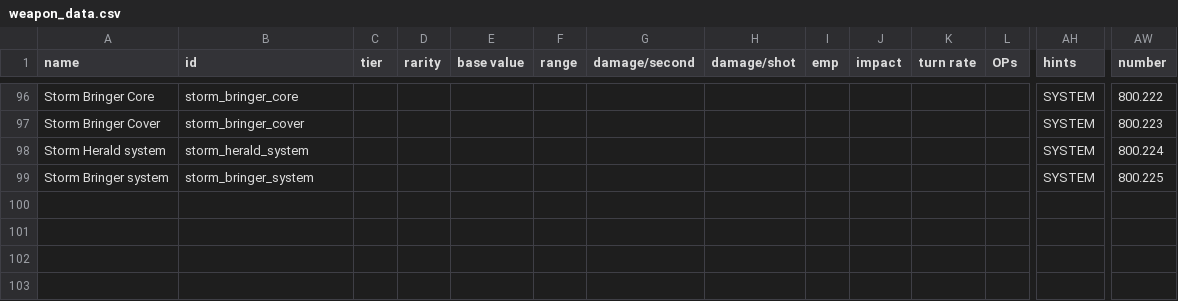
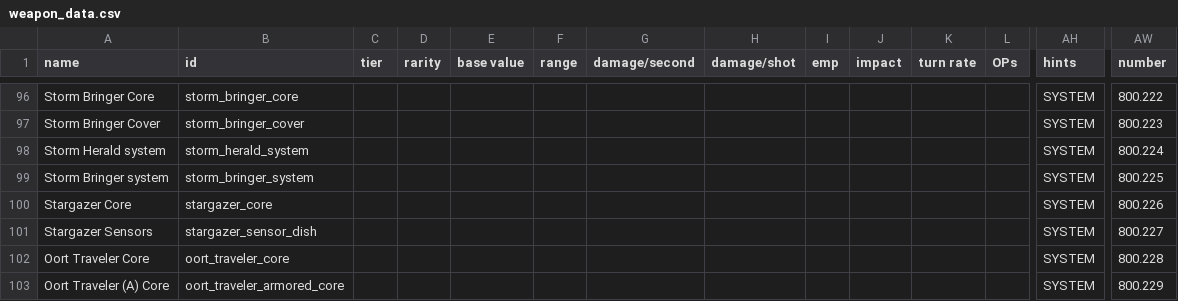
Before and after one commit to Mephansteras/Stardust_Ventures, a CSV file: Stardust Ventures/data/weapons/weapon_data.csv, drawn as a sheet; only a part is shown, gaps mark what is left out; rows hold the shown columns only; the diff names each change by its address in the sheet, - before the commit and + after, or states it on an @@ line.

```diff
--- a/Stardust Ventures/data/weapons/weapon_data.csv
+++ b/Stardust Ventures/data/weapons/weapon_data.csv
+row 100: Stargazer Core | stargazer_core |  |  |  |  |  |  |  |  |  |  | SYSTEM | 800.226
+row 101: Stargazer Sensors | stargazer_sensor_dish |  |  |  |  |  |  |  |  |  |  | SYSTEM | 800.227
+row 102: Oort Traveler Core | oort_traveler_core |  |  |  |  |  |  |  |  |  |  | SYSTEM | 800.228
+row 103: Oort Traveler (A) Core | oort_traveler_armored_core |  |  |  |  |  |  |  |  |  |  | SYSTEM | 800.229
```
Also changed, not shown: Stardust Ventures/data/hullmods/hull_mods.csv, Stardust Ventures/data/strings/descriptions.csv, 34 other files.
